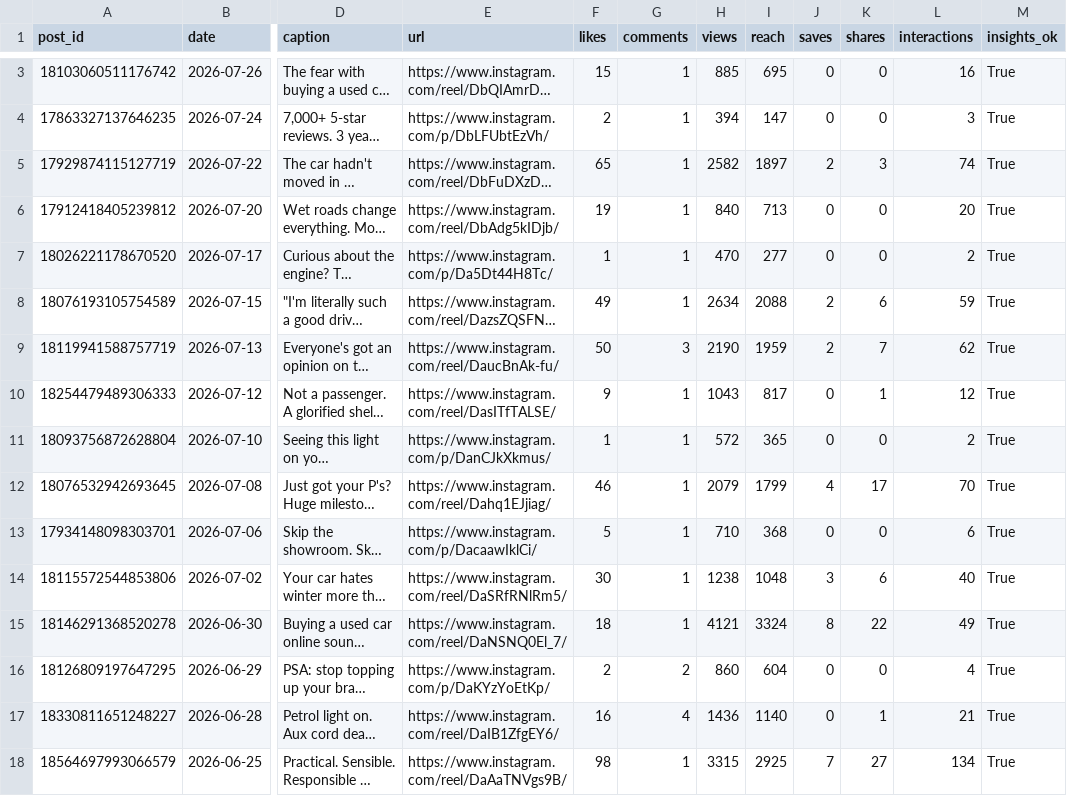
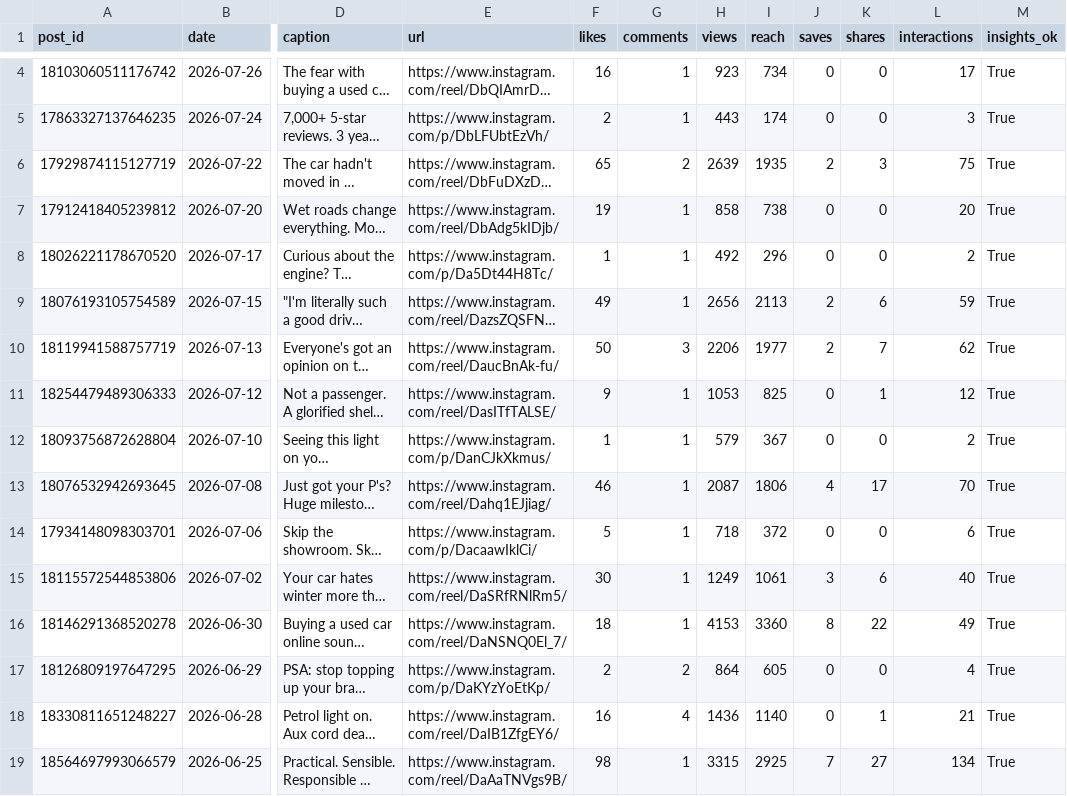
Before and after one commit to Setiavipul-78/cars24-brand-dashboard, a CSV file: data/instagram_cars24_au_posts.csv, drawn as a sheet; only a part is shown, gaps mark what is left out; long unchanged cells end in …; addresses are those after the commit; the diff covers the shown part only; the diff names each change by its address in the sheet, - before the commit and + after, or states it on an @@ line.

```diff
--- a/data/instagram_cars24_au_posts.csv
+++ b/data/instagram_cars24_au_posts.csv
-F4 (likes): 15
+F4 (likes): 16
-H4 (views): 885
+H4 (views): 923
-I4 (reach): 695
+I4 (reach): 734
-L4 (interactions): 16
+L4 (interactions): 17
-H5 (views): 394
+H5 (views): 443
-I5 (reach): 147
+I5 (reach): 174
-G6 (comments): 1
+G6 (comments): 2
-H6 (views): 2582
+H6 (views): 2639
-I6 (reach): 1897
+I6 (reach): 1935
-L6 (interactions): 74
+L6 (interactions): 75
-H7 (views): 840
+H7 (views): 858
-I7 (reach): 713
+I7 (reach): 738
-H8 (views): 470
+H8 (views): 492
-I8 (reach): 277
+I8 (reach): 296
-H9 (views): 2634
+H9 (views): 2656
-I9 (reach): 2088
+I9 (reach): 2113
-H10 (views): 2190
+H10 (views): 2206
-I10 (reach): 1959
+I10 (reach): 1977
-H11 (views): 1043
+H11 (views): 1053
-I11 (reach): 817
+I11 (reach): 825
-H12 (views): 572
+H12 (views): 579
-I12 (reach): 365
+I12 (reach): 367
-H13 (views): 2079
+H13 (views): 2087
-I13 (reach): 1799
+I13 (reach): 1806
-H14 (views): 710
+H14 (views): 718
-I14 (reach): 368
+I14 (reach): 372
-H15 (views): 1238
+H15 (views): 1249
-I15 (reach): 1048
+I15 (reach): 1061
-H16 (views): 4121
+H16 (views): 4153
-I16 (reach): 3324
+I16 (reach): 3360
-H17 (views): 860
+H17 (views): 864
-I17 (reach): 604
+I17 (reach): 605
```
Also changed, not shown: 1 added row and 6 edited cells elsewhere in this file, data/instagram_cars24_india_posts.csv, data/instagram_cars24_uae_posts.csv, 25 other files.
